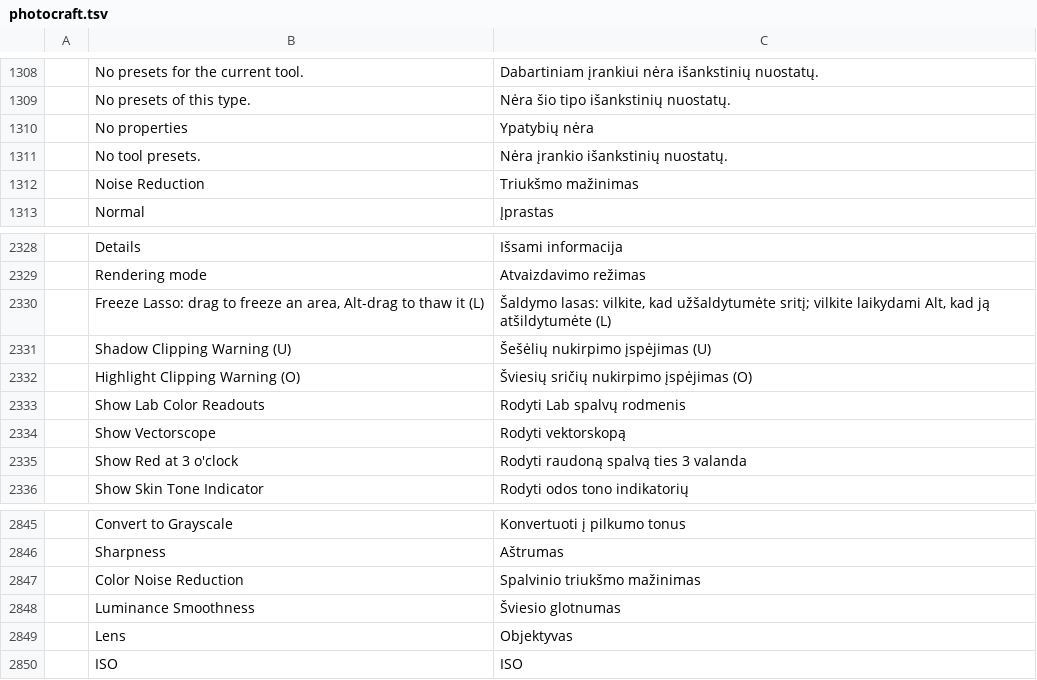
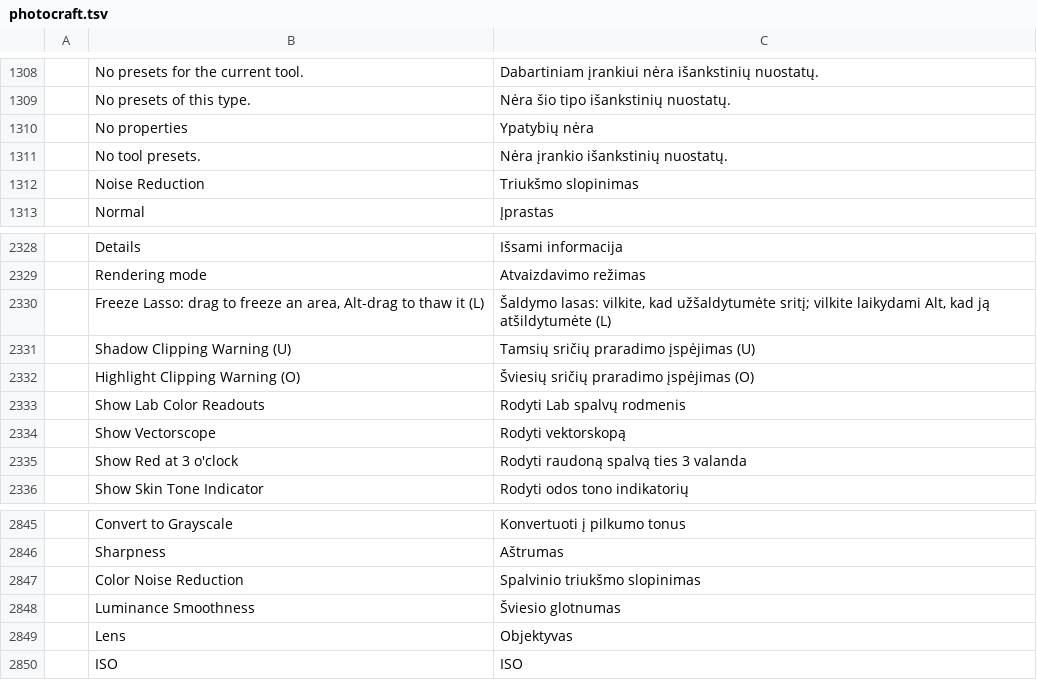
Before and after one commit to rytumb-cmyk/craft-i18n-lt, a TSV file: locales/lt/photocraft.tsv, drawn as a sheet; only a part is shown, gaps mark what is left out; the diff names each change by its address in the sheet, - before the commit and + after, or states it on an @@ line.

Commit message:
Apply approved Lithuanian noise and clipping terminology

```diff
--- a/locales/lt/photocraft.tsv
+++ b/locales/lt/photocraft.tsv
-C1312: Triukšmo mažinimas
+C1312: Triukšmo slopinimas
-C2331: Šešėlių nukirpimo įspėjimas (U)
+C2331: Tamsių sričių praradimo įspėjimas (U)
-C2332: Šviesių sričių nukirpimo įspėjimas (O)
+C2332: Šviesių sričių praradimo įspėjimas (O)
-C2847: Spalvinio triukšmo mažinimas
+C2847: Spalvinio triukšmo slopinimas
```
